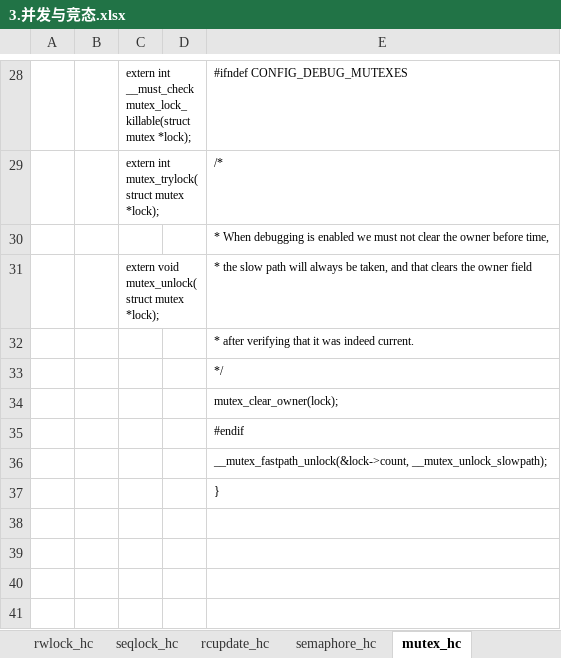
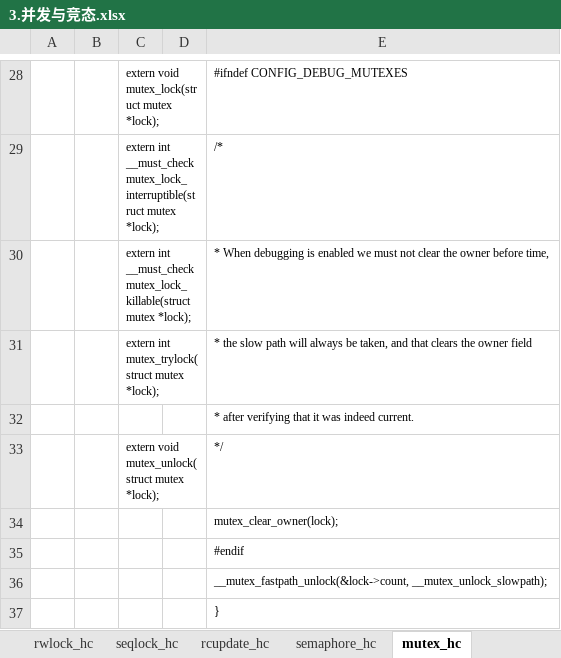
Before and after one commit to Yoleimei/SourceCodeRepo, an Excel workbook: Linux/DeviceDrivers/Document(important)/3.并发与竞态.xlsx, sheet mutex_hc, drawn as a sheet; only a part is shown, gaps mark what is left out; values as stored, in another font and other column widths than the file's, no borders; the diff covers the shown part only; the diff names each change by its address in the sheet, - before the commit and + after, or states it on an @@ line.

```diff
--- a/Linux/DeviceDrivers/Document(important)/3.并发与竞态.xlsx (sheet mutex_hc)
+++ b/Linux/DeviceDrivers/Document(important)/3.并发与竞态.xlsx (sheet mutex_hc)
-C28: extern int __must_check mutex_lock_killable(struct mutex *lock);
+C28: extern void mutex_lock(struct mutex *lock);
-C29: extern int mutex_trylock(struct mutex *lock);
+C29: extern int __must_check mutex_lock_interruptible(struct mutex *lock);
-C30: (empty)
+C30: extern int __must_check mutex_lock_killable(struct mutex *lock);
-C31: extern void mutex_unlock(struct mutex *lock);
+C31: extern int mutex_trylock(struct mutex *lock);
-C33: (empty)
+C33: extern void mutex_unlock(struct mutex *lock);
```
Also changed, not shown: 11 added rows, 11 removed rows and 10 edited cells elsewhere in this sheet, sheet semaphore_hc, sheet completion_hc.
